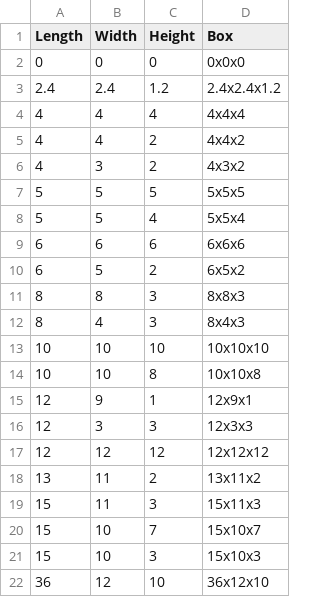
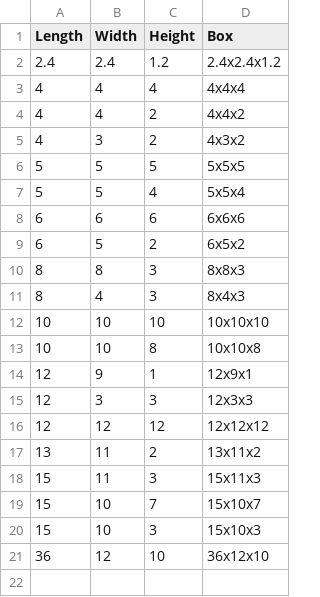
Before and after one commit to SirWalterLibrary/Dim-Testing, a CSV file: Xactual.csv, drawn as a sheet; the diff names each change by its address in the sheet, - before the commit and + after, or states it on an @@ line.

```diff
--- a/Xactual.csv
+++ b/Xactual.csv
-row 2: 0 | 0 | 0 | 0x0x0
```
Also changed, not shown: 1 other file.
